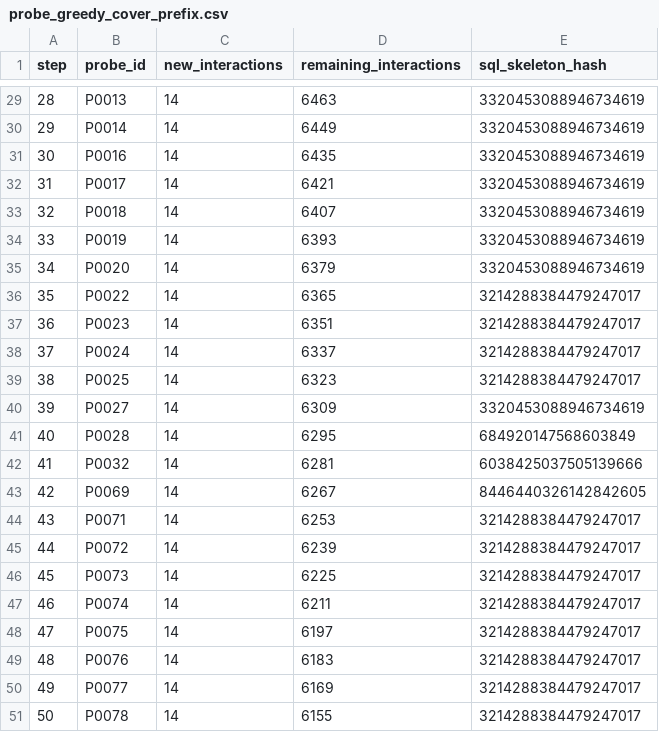
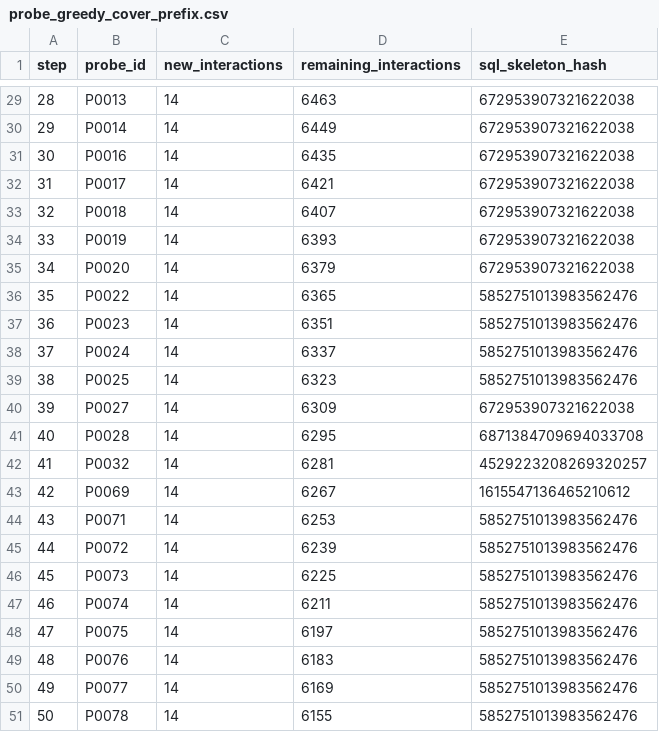
Before and after one commit to Haoyi-Zhang/OptSemC, a CSV file: artifact/evaluation/probe_greedy_cover_prefix.csv, drawn as a sheet; only a part is shown, gaps mark what is left out; the diff covers the shown part only.

```diff
--- a/artifact/evaluation/probe_greedy_cover_prefix.csv
+++ b/artifact/evaluation/probe_greedy_cover_prefix.csv
@@ -29,23 +29,23 @@ step,probe_id,new_interactions,remaining_interactions,sql_skeleton_hash
-28,P0013,14,6463,3320453088946734619
-29,P0014,14,6449,3320453088946734619
-30,P0016,14,6435,3320453088946734619
-31,P0017,14,6421,3320453088946734619
-32,P0018,14,6407,3320453088946734619
-33,P0019,14,6393,3320453088946734619
-34,P0020,14,6379,3320453088946734619
-35,P0022,14,6365,3214288384479247017
-36,P0023,14,6351,3214288384479247017
-37,P0024,14,6337,3214288384479247017
-38,P0025,14,6323,3214288384479247017
-39,P0027,14,6309,3320453088946734619
-40,P0028,14,6295,684920147568603849
-41,P0032,14,6281,6038425037505139666
-42,P0069,14,6267,8446440326142842605
-43,P0071,14,6253,3214288384479247017
-44,P0072,14,6239,3214288384479247017
-45,P0073,14,6225,3214288384479247017
-46,P0074,14,6211,3214288384479247017
-47,P0075,14,6197,3214288384479247017
-48,P0076,14,6183,3214288384479247017
-49,P0077,14,6169,3214288384479247017
-50,P0078,14,6155,3214288384479247017
+28,P0013,14,6463,672953907321622038
+29,P0014,14,6449,672953907321622038
+30,P0016,14,6435,672953907321622038
+31,P0017,14,6421,672953907321622038
+32,P0018,14,6407,672953907321622038
+33,P0019,14,6393,672953907321622038
+34,P0020,14,6379,672953907321622038
+35,P0022,14,6365,5852751013983562476
+36,P0023,14,6351,5852751013983562476
+37,P0024,14,6337,5852751013983562476
+38,P0025,14,6323,5852751013983562476
+39,P0027,14,6309,672953907321622038
+40,P0028,14,6295,6871384709694033708
+41,P0032,14,6281,4529223208269320257
+42,P0069,14,6267,1615547136465210612
+43,P0071,14,6253,5852751013983562476
+44,P0072,14,6239,5852751013983562476
+45,P0073,14,6225,5852751013983562476
+46,P0074,14,6211,5852751013983562476
+47,P0075,14,6197,5852751013983562476
+48,P0076,14,6183,5852751013983562476
+49,P0077,14,6169,5852751013983562476
+50,P0078,14,6155,5852751013983562476
```
Also changed, not shown: 27 edited cells elsewhere in this file, artifact/evaluation/algorithmic_scaling.csv, artifact/evaluation/scalability_regression.csv, 25 other files.
